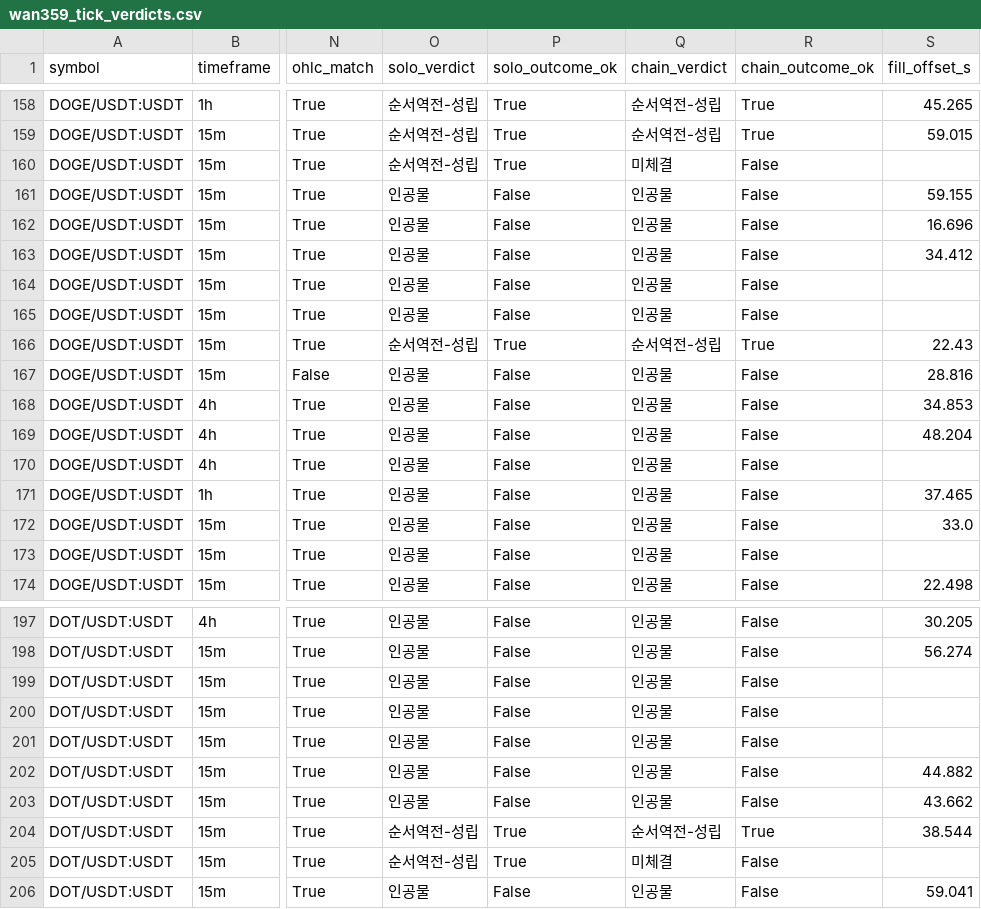
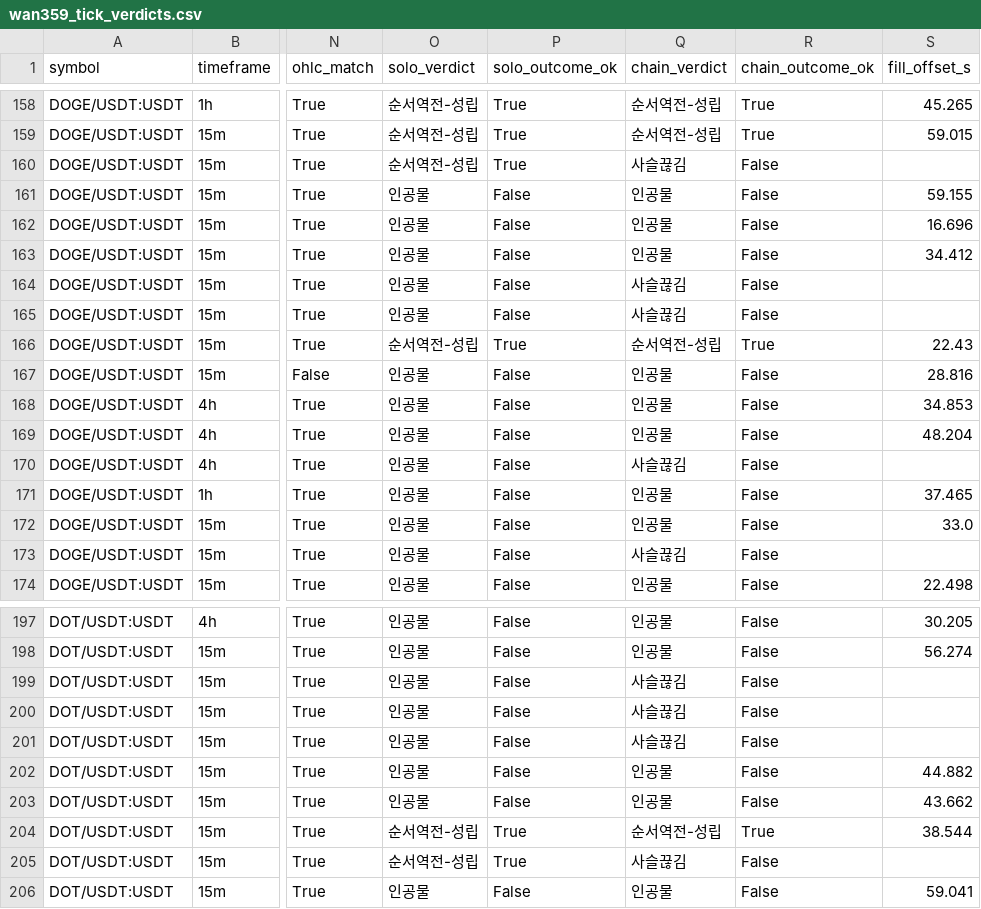
Before and after one commit to yongddini/AlphaBlock, a CSV file: backtest/reports/wan359_tick_verdicts.csv, drawn as a sheet; only a part is shown, gaps mark what is left out; the diff covers the shown part only; the diff names each change by its address in the sheet, - before the commit and + after, or states it on an @@ line.

```diff
--- a/backtest/reports/wan359_tick_verdicts.csv
+++ b/backtest/reports/wan359_tick_verdicts.csv
-Q160 (chain_verdict): 미체결
+Q160 (chain_verdict): 사슬끊김
-Q164:Q165 (chain_verdict): 인공물
+Q164:Q165 (chain_verdict): 사슬끊김
-Q170 (chain_verdict): 인공물
+Q170 (chain_verdict): 사슬끊김
-Q173 (chain_verdict): 인공물
+Q173 (chain_verdict): 사슬끊김
-Q199:Q201 (chain_verdict): 인공물
+Q199:Q201 (chain_verdict): 사슬끊김
-Q205 (chain_verdict): 미체결
+Q205 (chain_verdict): 사슬끊김
```
Also changed, not shown: 73 edited cells elsewhere in this file, backtest/reports/wan359_archive_cost.csv, backtest/reports/wan359_artifact_exits.csv, 5 other files.
